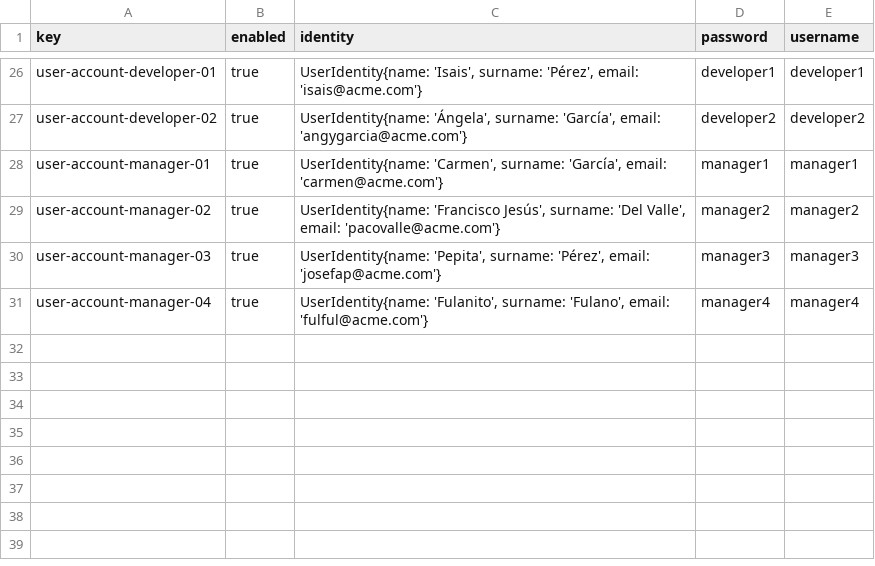
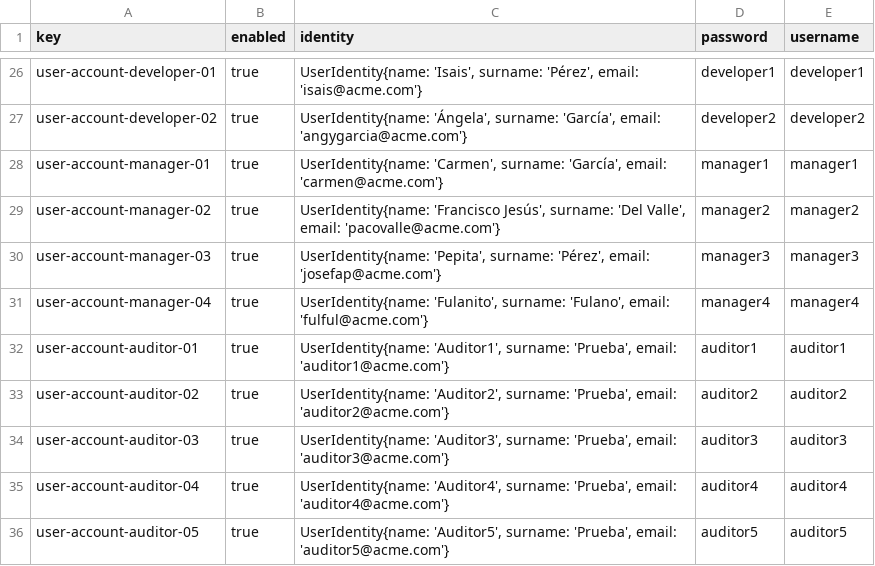
Before and after one commit to maryycarrera/Acme-SF-D04, a CSV file: src/main/webapp/WEB-INF/resources/sample-data/user-account.csv, drawn as a sheet; only a part is shown, gaps mark what is left out; the diff names each change by its address in the sheet, - before the commit and + after, or states it on an @@ line.

```diff
--- a/src/main/webapp/WEB-INF/resources/sample-data/user-account.csv
+++ b/src/main/webapp/WEB-INF/resources/sample-data/user-account.csv
+row 32: user-account-auditor-01 | true | UserIdentity{name: 'Auditor1', surname: 'Prueba', email: 'auditor1@acme.com'} | auditor1 | auditor1
+row 33: user-account-auditor-02 | true | UserIdentity{name: 'Auditor2', surname: 'Prueba', email: 'auditor2@acme.com'} | auditor2 | auditor2
+row 34: user-account-auditor-03 | true | UserIdentity{name: 'Auditor3', surname: 'Prueba', email: 'auditor3@acme.com'} | auditor3 | auditor3
+row 35: user-account-auditor-04 | true | UserIdentity{name: 'Auditor4', surname: 'Prueba', email: 'auditor4@acme.com'} | auditor4 | auditor4
+row 36: user-account-auditor-05 | true | UserIdentity{name: 'Auditor5', surname: 'Prueba', email: 'auditor5@acme.com'} | auditor5 | auditor5
```
Also changed, not shown: 3 other files.
